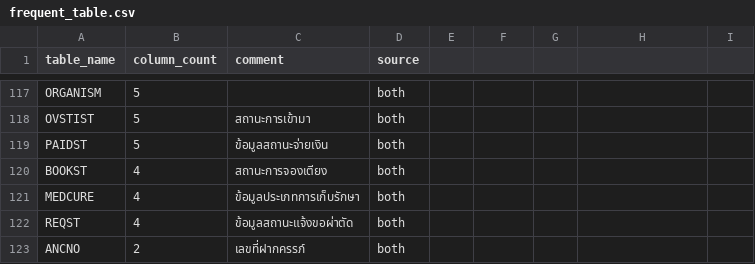
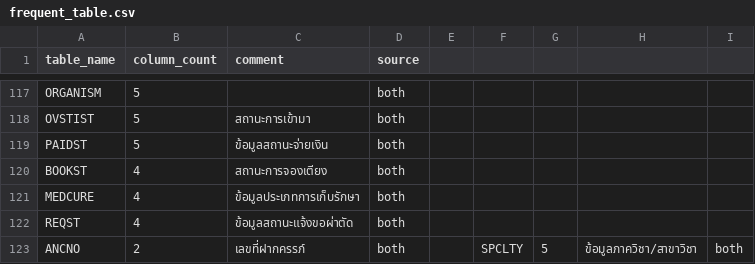
Before and after one commit to macsermkiat/SQL_bot, a CSV file: schema/frequent_table.csv, drawn as a sheet; only a part is shown, gaps mark what is left out.

```diff
--- a/schema/frequent_table.csv
+++ b/schema/frequent_table.csv
@@ -122,2 +122,2 @@ MEDCURE,4,ข้อมูลประเภทการเก็บรักษ
 REQST,4,ข้อมูลสถานะแจ้งขอผ่าตัด,both,,
-ANCNO,2,เลขที่ฝากครรภ์,both,,
+ANCNO,2,เลขที่ฝากครรภ์,both,,SPCLTY,5,ข้อมูลภาควิชา/สาขาวิชา,both,,
```
Also changed, not shown: schema/frequent_column_enriched.csv, 48 other files.
